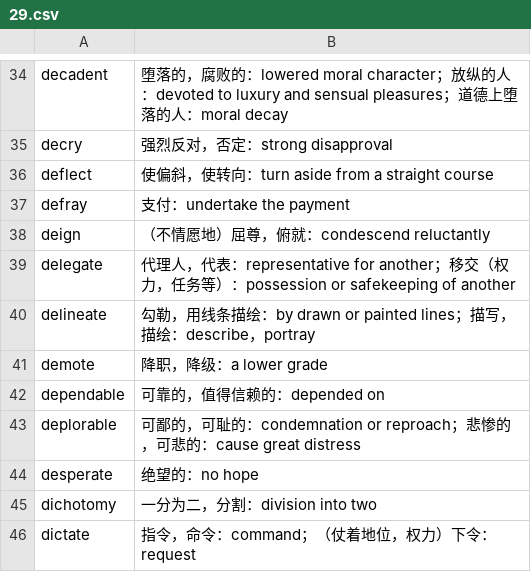
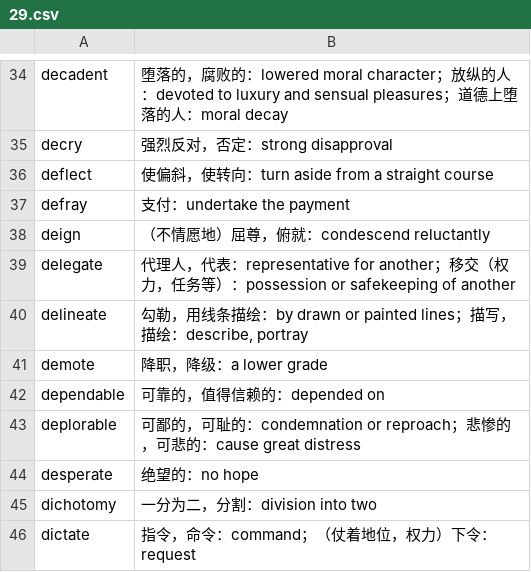
Before and after one commit to fossilet/yaoniming3k, a CSV file: 29.csv, drawn as a sheet; only a part is shown, gaps mark what is left out.

```diff
--- a/29.csv
+++ b/29.csv
@@ -39,3 +39,3 @@ deign	（不情愿地）屈尊，俯就：condescend reluctantly
 delegate	代理人，代表：representative for another；移交（权力，任务等）：possession or safekeeping of another
-delineate	勾勒，用线条描绘：by drawn or painted lines；描写，描绘：describe，portray
+delineate	勾勒，用线条描绘：by drawn or painted lines；描写，描绘：describe, portray
 demote	降职，降级：a lower grade
```
Also changed, not shown: 01.csv, 30.csv.
